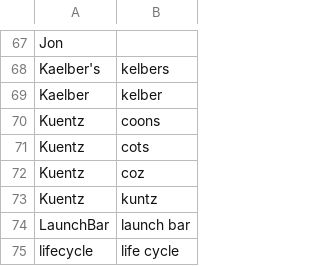
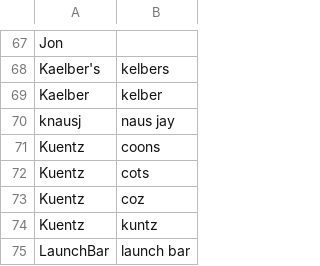
Before and after one commit to zmcgohan2/knausj_talon, a CSV file: settings/additional_words.csv, drawn as a sheet; only a part is shown, gaps mark what is left out; the shorter side is filled out with more unchanged rows; the diff names each change by its address in the sheet, - before the commit and + after, or states it on an @@ line.

Commit message:
Vocabulary.

```diff
--- a/settings/additional_words.csv
+++ b/settings/additional_words.csv
+row 70: knausj | naus jay
```
